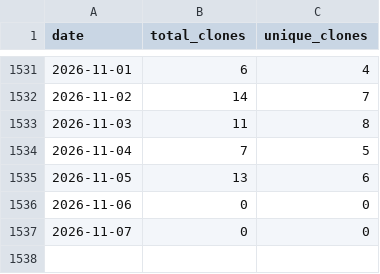
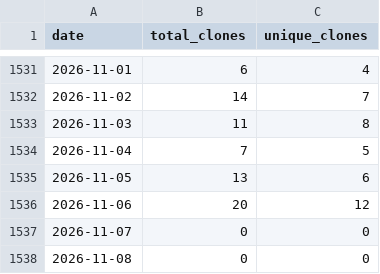
Before and after one commit to wumphlett/COMP-3700, a CSV file: .traffic/clones.csv, drawn as a sheet; only a part is shown, gaps mark what is left out.

Commit message:
Updating repository traffic

```diff
--- a/.traffic/clones.csv
+++ b/.traffic/clones.csv
@@ -1535,3 +1535,4 @@ date,total_clones,unique_clones
 2026-11-05,13,6
-2026-11-06,0,0
+2026-11-06,20,12
 2026-11-07,0,0
+2026-11-08,0,0
```
Also changed, not shown: .traffic/views.csv, 3 other files.
